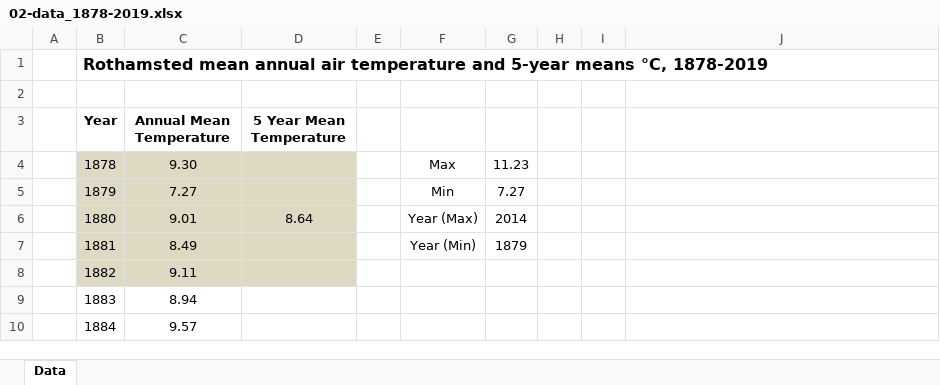
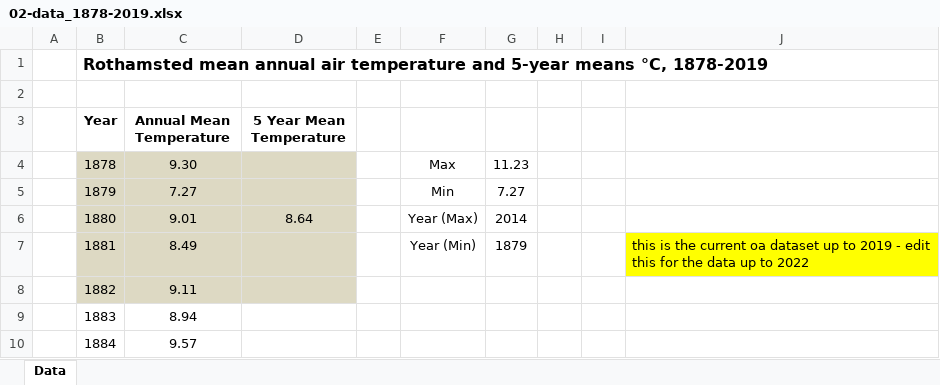
Before and after one commit to Rothamsted-Ecoinformatics/eRA, an Excel workbook: metadata/rms/RMAAtemp/02-data_1878-2019.xlsx, sheet Data, drawn as a sheet; only a part is shown; values as stored, in another font and other column widths than the file's, no borders; the diff names each change by its address in the sheet, - before the commit and + after, or states it on an @@ line.

```diff
--- a/metadata/rms/RMAAtemp/02-data_1878-2019.xlsx (sheet Data)
+++ b/metadata/rms/RMAAtemp/02-data_1878-2019.xlsx (sheet Data)
-J7: (empty)
+J7: this is the current oa dataset up to 2019 - edit this for the data up to 2022
-J7 fill: none
+J7 fill: #FFFF00
```
Also changed, not shown: metadata/rcs10/RLTLGRAIN/01-RothLTliming-grain.xlsx, 55 other files.
